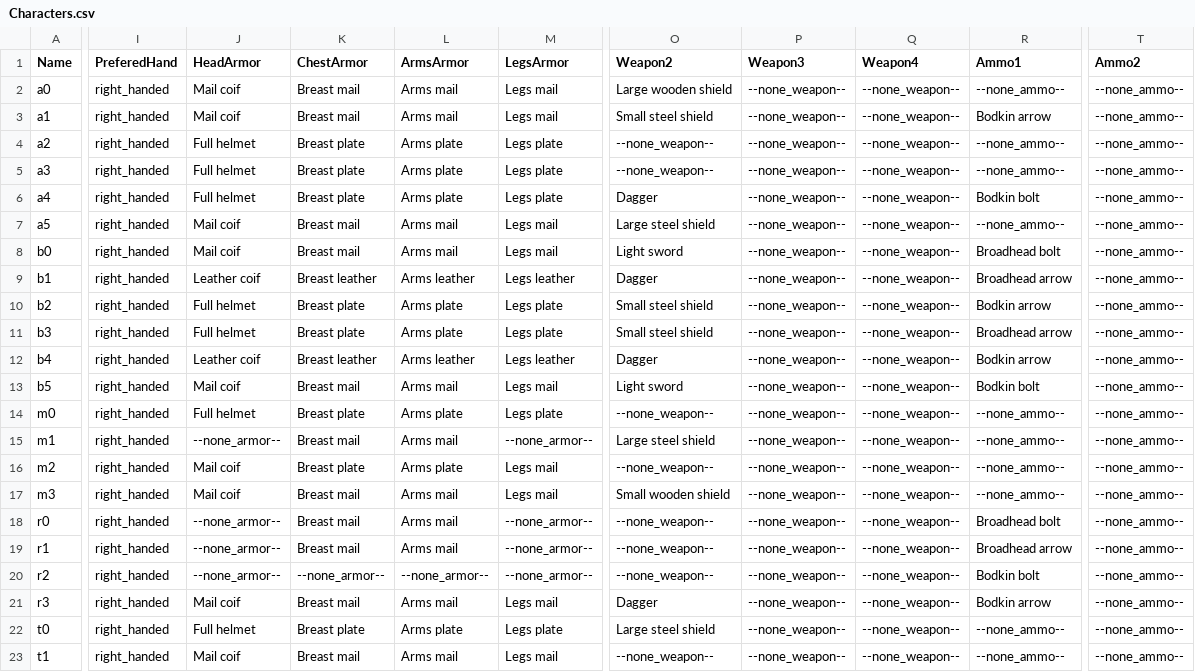
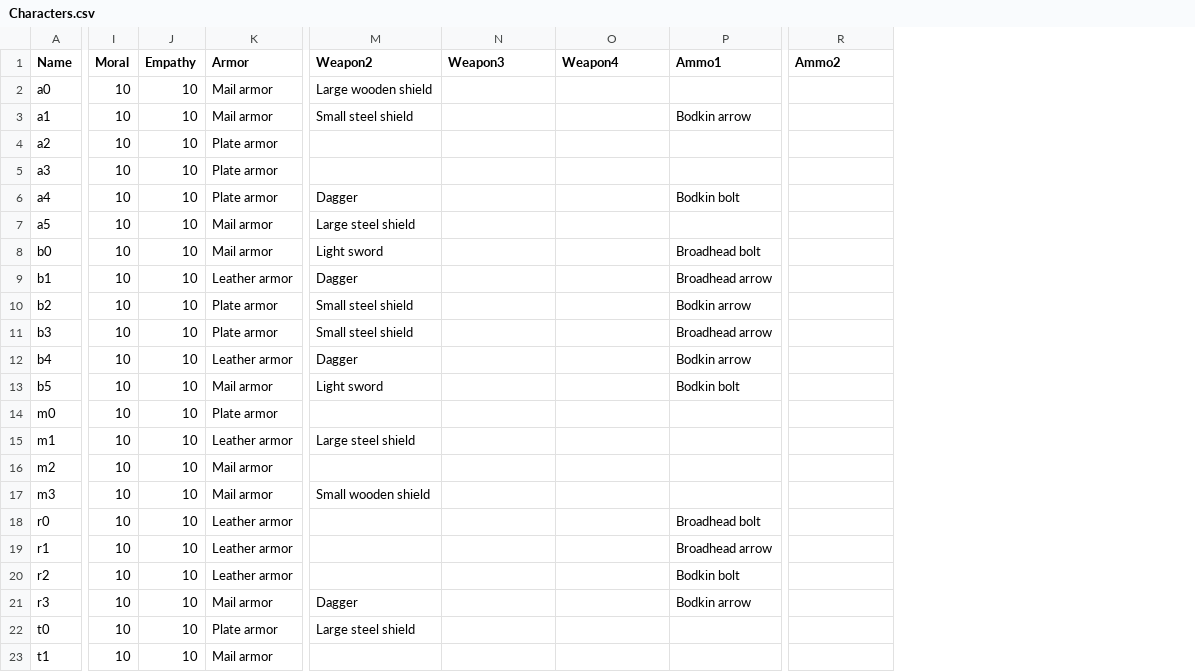
Before and after one commit to Carbooo/RPG_Simplified, a CSV file: data/Characters.csv, drawn as a sheet; only a part is shown, gaps mark what is left out; removed rows and columns are numbered as before the commit, all else as after; the diff covers the shown part only; the diff names each change by its address in the sheet, - before the commit and + after, or states it on an @@ line.

Commit message:
Massive Characters cleaning with new class EquipChar. Import is also working with new stat/abilities.

```diff
--- a/data/Characters.csv
+++ b/data/Characters.csv
-column I (PreferedHand), rows 2-23: all right_handed
-column J (HeadArmor), rows 2-23: Mail coif | Mail coif | Full helmet | Full helmet | Full helmet | Mail coif | Mail coif | Leather coif | Full helmet | Full helmet | Leather coif | Mail coif | Full helmet | --none_armor-- | Mail coif | Mail coif | --none_armor-- | --none_armor-- | --none_armor-- | Mail coif | Full helmet | Mail coif
-column K (ChestArmor), rows 2-23: Breast mail | Breast mail | Breast plate | Breast plate | Breast plate | Breast mail | Breast mail | Breast leather | Breast plate | Breast plate | Breast leather | Breast mail | Breast plate | Breast mail | Breast plate | Breast mail | Breast mail | Breast mail | --none_armor-- | Breast mail | Breast plate | Breast mail
-column L (ArmsArmor), rows 2-23: Arms mail | Arms mail | Arms plate | Arms plate | Arms plate | Arms mail | Arms mail | Arms leather | Arms plate | Arms plate | Arms leather | Arms mail | Arms plate | Arms mail | Arms plate | Arms mail | Arms mail | Arms mail | --none_armor-- | Arms mail | Arms plate | Arms mail
-column M (LegsArmor), rows 2-23: Legs mail | Legs mail | Legs plate | Legs plate | Legs plate | Legs mail | Legs mail | Legs leather | Legs plate | Legs plate | Legs leather | Legs mail | Legs plate | --none_armor-- | Legs mail | Legs mail | --none_armor-- | --none_armor-- | --none_armor-- | Legs mail | Legs plate | Legs mail
+column I (Moral), rows 2-23: all 10
+column J (Empathy), rows 2-23: all 10
+column K (Armor), rows 2-23: Mail armor | Mail armor | Plate armor | Plate armor | Plate armor | Mail armor | Mail armor | Leather armor | Plate armor | Plate armor | Leather armor | Mail armor | Plate armor | Leather armor | Mail armor | Mail armor | Leather armor | Leather armor | Leather armor | Mail armor | Plate armor | Mail armor
-N2:N23 (Weapon3): --none_weapon--
+N2:N23 (Weapon3): (empty)
-O2:O23 (Weapon4): --none_weapon--
+O2:O23 (Weapon4): (empty)
-P2 (Ammo1): --none_ammo--
+P2 (Ammo1): (empty)
-R2:R23 (Ammo2): --none_ammo--
+R2:R23 (Ammo2): (empty)
-M4:M5 (Weapon2): --none_weapon--
+M4:M5 (Weapon2): (empty)
-P4:P5 (Ammo1): --none_ammo--
+P4:P5 (Ammo1): (empty)
-P7 (Ammo1): --none_ammo--
+P7 (Ammo1): (empty)
-M14 (Weapon2): --none_weapon--
+M14 (Weapon2): (empty)
-P14:P17 (Ammo1): --none_ammo--
+P14:P17 (Ammo1): (empty)
-M16 (Weapon2): --none_weapon--
+M16 (Weapon2): (empty)
-M18:M20 (Weapon2): --none_weapon--
+M18:M20 (Weapon2): (empty)
-P22:P23 (Ammo1): --none_ammo--
+P22:P23 (Ammo1): (empty)
-M23 (Weapon2): --none_weapon--
+M23 (Weapon2): (empty)
```
Also changed, not shown: 12 added columns elsewhere in this file, 19 other files.
